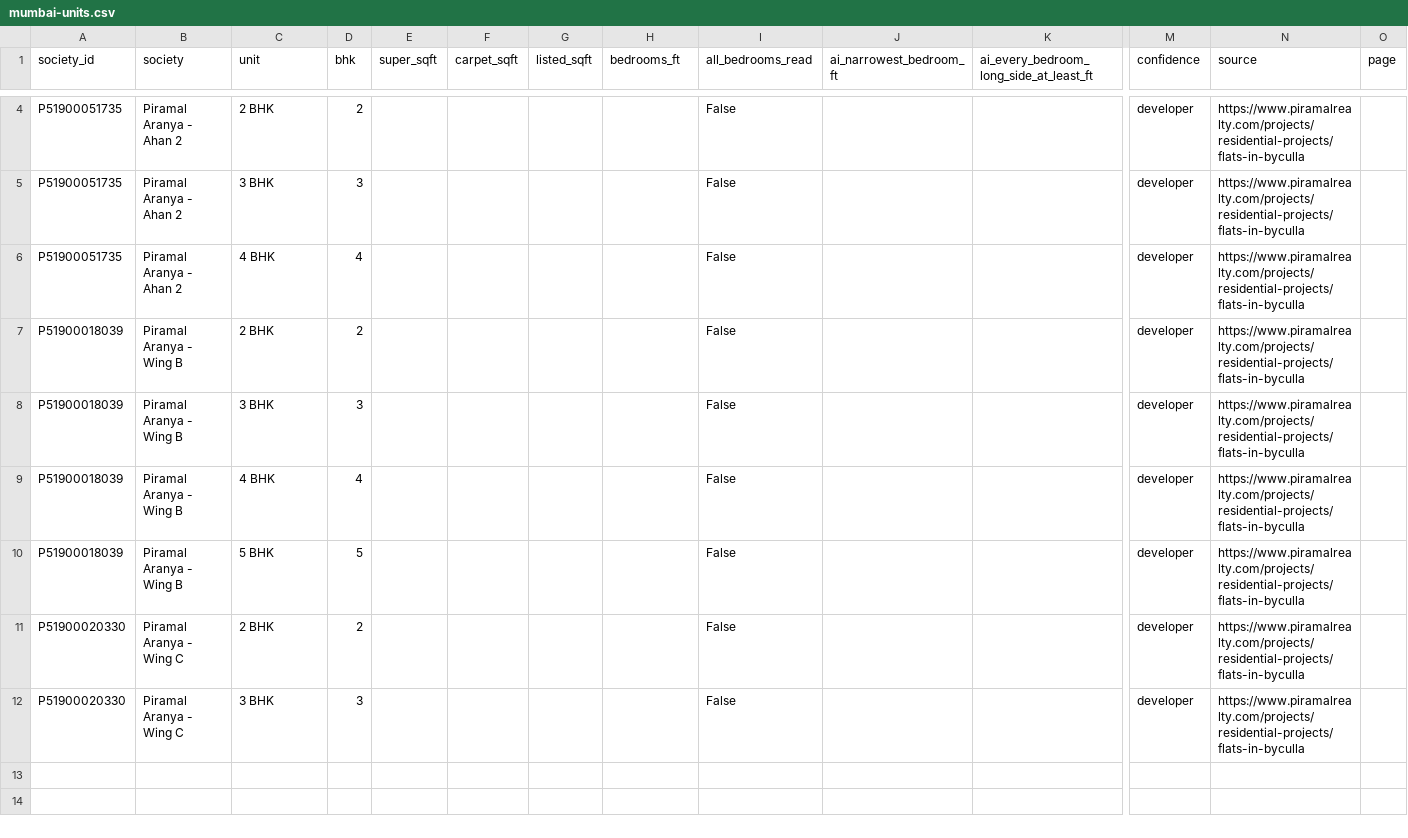
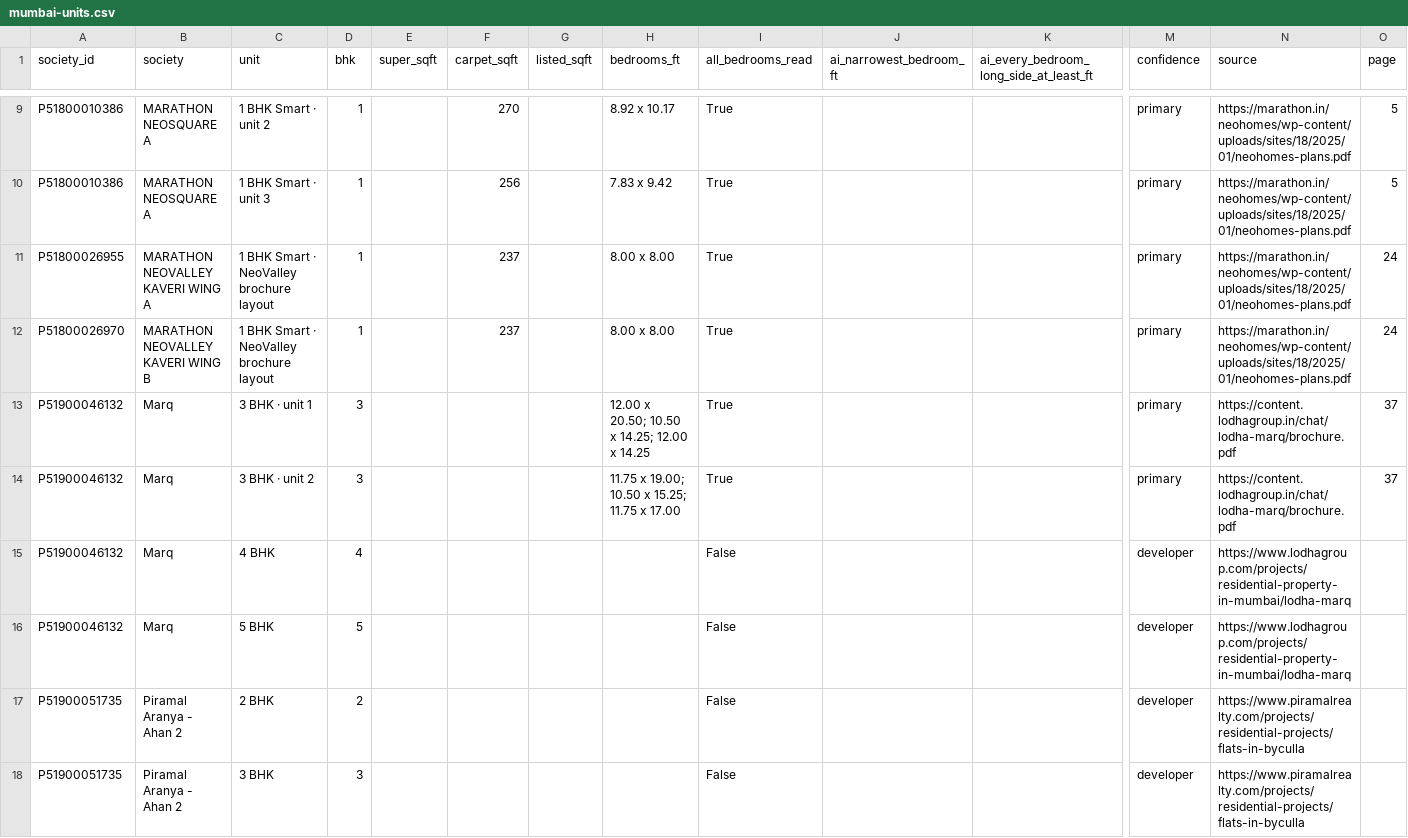
Before and after one commit to contactaryanshukla14-lgtm/flat-finder, a CSV file: web/public/data/mumbai-units.csv, drawn as a sheet; only a part is shown, gaps mark what is left out; the shorter side is filled out with more unchanged rows; rows hold the shown columns only; the diff covers the shown part only; the diff names each change by its address in the sheet, - before the commit and + after, or states it on an @@ line.

Commit message:
Improve Mumbai map and floor plan coverage and deploy to Pages

```diff
--- a/web/public/data/mumbai-units.csv
+++ b/web/public/data/mumbai-units.csv
+row 9: P51800010386 | MARATHON NEOSQUARE A | 1 BHK Smart · unit 2 | 1 |  | 270 |  | 8.92 x 10.17 | True |  |  | primary | https://marathon.in/neohomes/wp-content/uploads/sites/18/2025/01/neohomes-plans.pdf | 5
+row 10: P51800010386 | MARATHON NEOSQUARE A | 1 BHK Smart · unit 3 | 1 |  | 256 |  | 7.83 x 9.42 | True |  |  | primary | https://marathon.in/neohomes/wp-content/uploads/sites/18/2025/01/neohomes-plans.pdf | 5
+row 11: P51800026955 | MARATHON NEOVALLEY KAVERI WING A | 1 BHK Smart · NeoValley brochure layout | 1 |  | 237 |  | 8.00 x 8.00 | True |  |  | primary | https://marathon.in/neohomes/wp-content/uploads/sites/18/2025/01/neohomes-plans.pdf | 24
+row 12: P51800026970 | MARATHON NEOVALLEY KAVERI WING B | 1 BHK Smart · NeoValley brochure layout | 1 |  | 237 |  | 8.00 x 8.00 | True |  |  | primary | https://marathon.in/neohomes/wp-content/uploads/sites/18/2025/01/neohomes-plans.pdf | 24
+row 13: P51900046132 | Marq | 3 BHK · unit 1 | 3 |  |  |  | 12.00 x 20.50; 10.50 x 14.25; 12.00 x 14.25 | True |  |  | primary | https://content.lodhagroup.in/chat/lodha-marq/brochure.pdf | 37
+row 14: P51900046132 | Marq | 3 BHK · unit 2 | 3 |  |  |  | 11.75 x 19.00; 10.50 x 15.25; 11.75 x 17.00 | True |  |  | primary | https://content.lodhagroup.in/chat/lodha-marq/brochure.pdf | 37
+row 15: P51900046132 | Marq | 4 BHK | 4 |  |  |  |  | False |  |  | developer | https://www.lodhagroup.com/projects/residential-property-in-mumbai/lodha-marq
+row 16: P51900046132 | Marq | 5 BHK | 5 |  |  |  |  | False |  |  | developer | https://www.lodhagroup.com/projects/residential-property-in-mumbai/lodha-marq
```
Also changed, not shown: 5 added rows and 16 edited cells elsewhere in this file, 15 other files.
